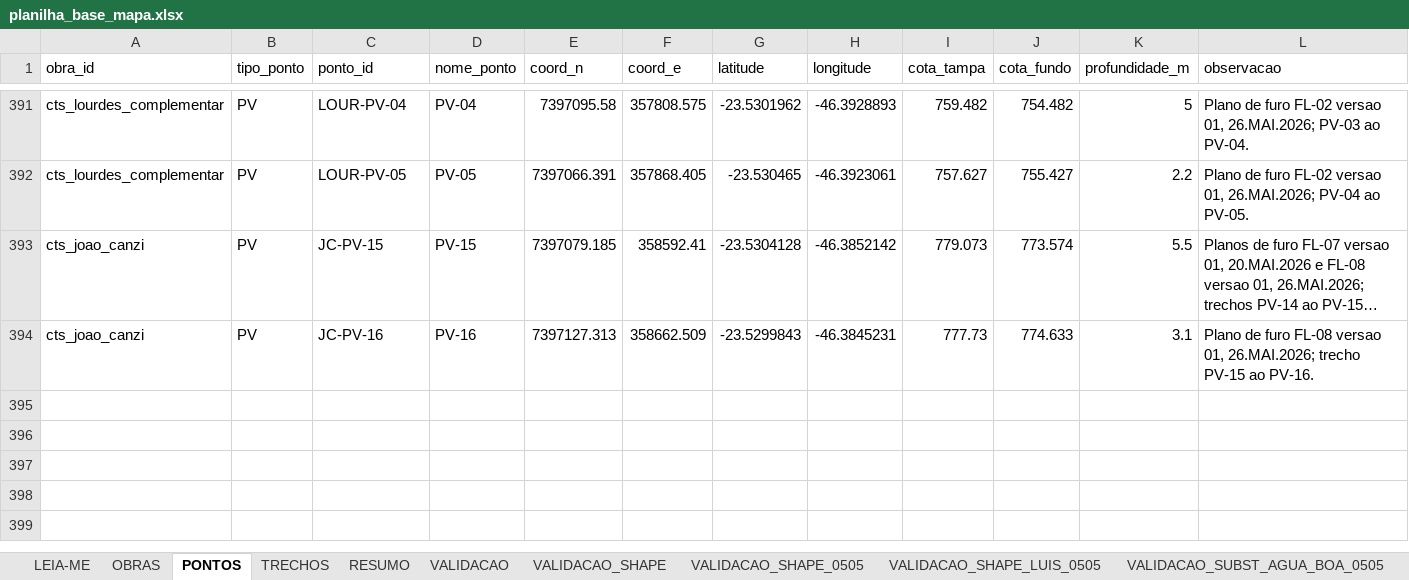
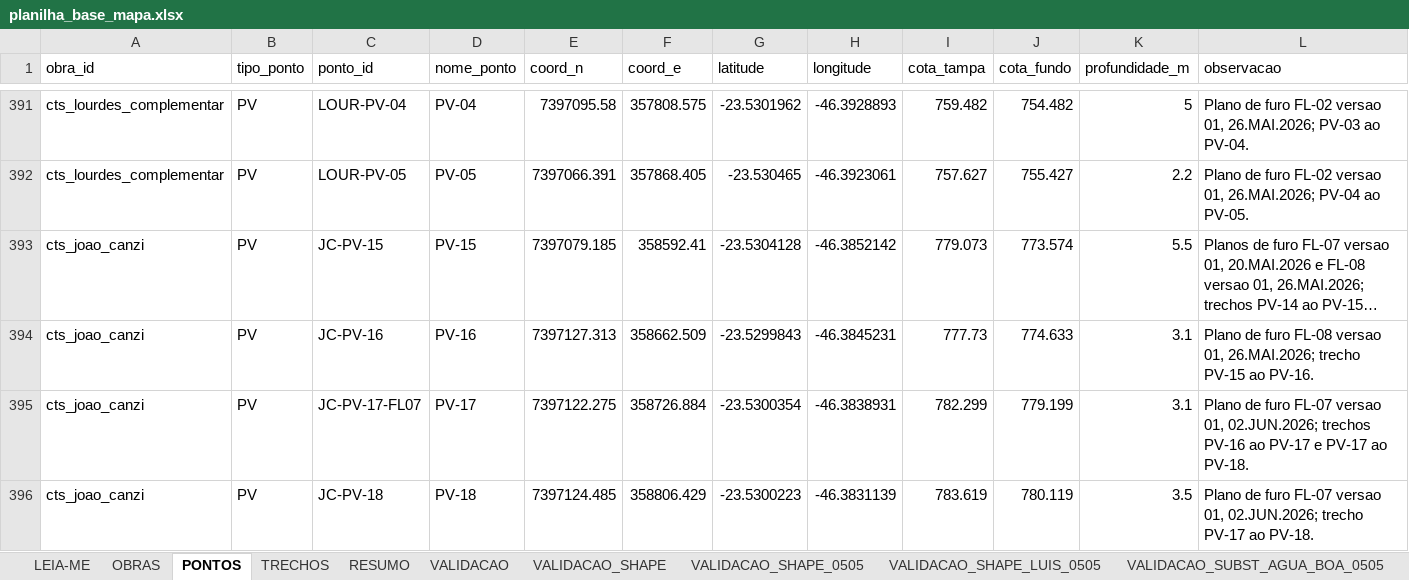
Before and after one commit to integra6a-star/dashboard-obras, an Excel workbook: docs/planilha_base_mapa.xlsx, sheet PONTOS, drawn as a sheet; only a part is shown, gaps mark what is left out; long unchanged cells end in …; values as stored, in another font and other column widths than the file's, no borders; the diff names each change by its address in the sheet, - before the commit and + after, or states it on an @@ line.

```diff
--- a/docs/planilha_base_mapa.xlsx (sheet PONTOS)
+++ b/docs/planilha_base_mapa.xlsx (sheet PONTOS)
+row 395: cts_joao_canzi | PV | JC-PV-17-FL07 | PV-17 | 7397122.275 | 358726.884 | -23.5300354 | -46.3838931 | 782.299 | 779.199 | 3.1 | Plano de furo FL-07 versao 01, 02.JUN.2026; trechos PV-16 ao PV-17 e PV-17 ao PV-18.
+row 396: cts_joao_canzi | PV | JC-PV-18 | PV-18 | 7397124.485 | 358806.429 | -23.5300223 | -46.3831139 | 783.619 | 780.119 | 3.5 | Plano de furo FL-07 versao 01, 02.JUN.2026; trecho PV-17 ao PV-18.
```
Also changed, not shown: sheet TRECHOS, planilha_base_mapa.xlsx, 2 other files.
